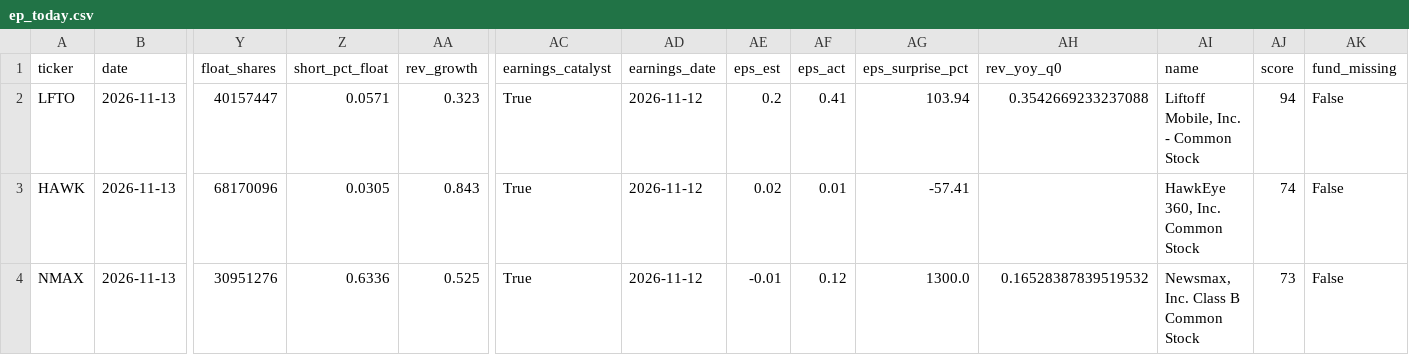
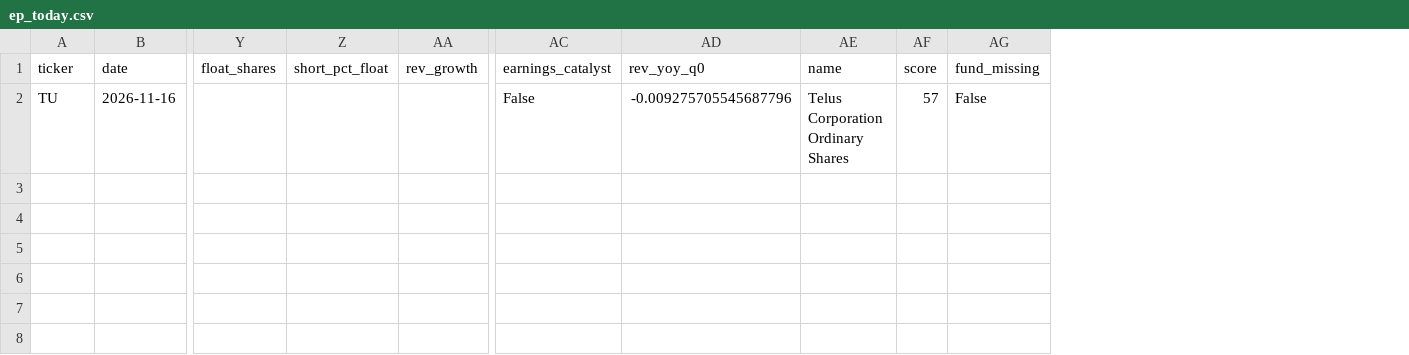
Before and after one commit to alphainvestment/ep-scanner, a CSV file: docs/data/ep_today.csv, drawn as a sheet; only a part is shown, gaps mark what is left out; removed rows and columns are numbered as before the commit, all else as after; rows hold the shown columns only; the diff names each change by its address in the sheet, - before the commit and + after, or states it on an @@ line.

```diff
--- a/docs/data/ep_today.csv
+++ b/docs/data/ep_today.csv
-column AD (earnings_date), empty
-column AE (eps_est), empty
-column AF (eps_act), empty
-column AG (eps_surprise_pct), empty
-row 2: LFTO | 2026-11-13 | 40157447 | 0.0571 | 0.323 | True | 2026-11-12 | 0.2 | 0.41 | 103.94 | 0.3542669233237088 | Liftoff Mobile, Inc. - Common Stock | 94 | False
-row 3: HAWK | 2026-11-13 | 68170096 | 0.0305 | 0.843 | True | 2026-11-12 | 0.02 | 0.01 | -57.41 |  | HawkEye 360, Inc. Common Stock | 74 | False
-row 4: NMAX | 2026-11-13 | 30951276 | 0.6336 | 0.525 | True | 2026-11-12 | -0.01 | 0.12 | 1300.0 | 0.16528387839519532 | Newsmax, Inc. Class B Common Stock | 73 | False
+row 2: TU | 2026-11-16 |  |  |  | False | -0.009275705545687796 | Telus Corporation Ordinary Shares | 57 | False
```
Also changed, not shown: data/signals.csv, docs/data/delayed.csv, 7 other files.
